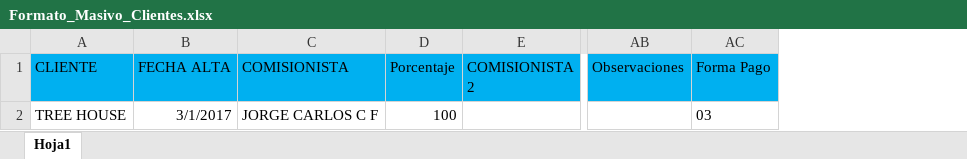
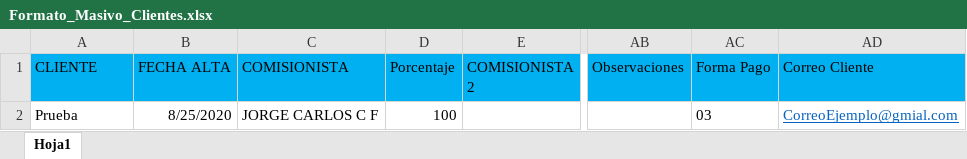
Before and after one commit to JordyEspejel/winAsimilados, an Excel workbook: winAsimilados/Resources/Formato_Masivo_Clientes.xlsx, sheet Hoja1, drawn as a sheet; only a part is shown, gaps mark what is left out; values as stored, in another font and other column widths than the file's, no borders; the diff names each change by its address in the sheet, - before the commit and + after, or states it on an @@ line.

```diff
--- a/winAsimilados/Resources/Formato_Masivo_Clientes.xlsx (sheet Hoja1)
+++ b/winAsimilados/Resources/Formato_Masivo_Clientes.xlsx (sheet Hoja1)
+column AD (Correo Cliente), row 2: CorreoEjemplo@gmial.com
-A2 (CLIENTE): TREE HOUSE
+A2 (CLIENTE): Prueba
-B2 (FECHA ALTA): 3/1/2017
+B2 (FECHA ALTA): 8/25/2020
```
Also changed, not shown: winAsimilados/Resources/Formato_Masivo_Empleados.xlsx, 46 other files.
